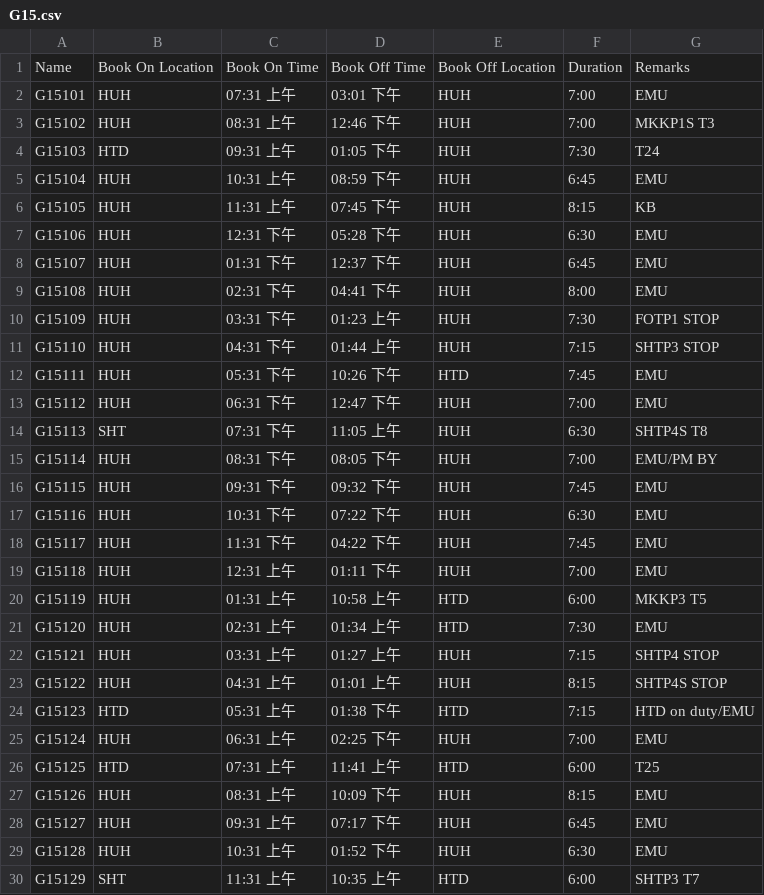
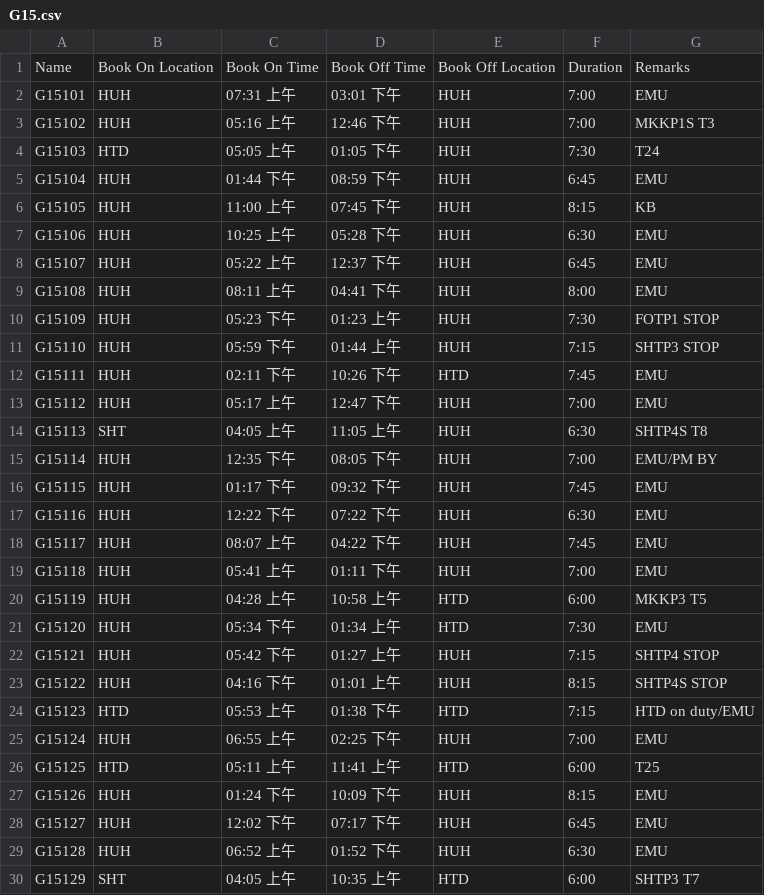
Before and after one commit to laputacr0sx/working-roster, a CSV file: CSV_TEMP/G15.csv, drawn as a sheet; only a part is shown; the diff covers the shown part only.

```diff
--- a/CSV_TEMP/G15.csv
+++ b/CSV_TEMP/G15.csv
@@ -2,29 +2,29 @@
 G15101,HUH,07:31 上午,03:01 下午,HUH,7:00,EMU
-G15102,HUH,08:31 上午,12:46 下午,HUH,7:00,MKKP1S T3
-G15103,HTD,09:31 上午,01:05 下午,HUH,7:30,T24
-G15104,HUH,10:31 上午,08:59 下午,HUH,6:45,EMU
-G15105,HUH,11:31 上午,07:45 下午,HUH,8:15,KB
-G15106,HUH,12:31 下午,05:28 下午,HUH,6:30,EMU
-G15107,HUH,01:31 下午,12:37 下午,HUH,6:45,EMU
-G15108,HUH,02:31 下午,04:41 下午,HUH,8:00,EMU
-G15109,HUH,03:31 下午,01:23 上午,HUH,7:30,FOTP1 STOP
-G15110,HUH,04:31 下午,01:44 上午,HUH,7:15,SHTP3 STOP
-G15111,HUH,05:31 下午,10:26 下午,HTD,7:45,EMU
-G15112,HUH,06:31 下午,12:47 下午,HUH,7:00,EMU
-G15113,SHT,07:31 下午,11:05 上午,HUH,6:30,SHTP4S T8
-G15114,HUH,08:31 下午,08:05 下午,HUH,7:00,EMU/PM BY
-G15115,HUH,09:31 下午,09:32 下午,HUH,7:45,EMU
-G15116,HUH,10:31 下午,07:22 下午,HUH,6:30,EMU
-G15117,HUH,11:31 下午,04:22 下午,HUH,7:45,EMU
-G15118,HUH,12:31 上午,01:11 下午,HUH,7:00,EMU
-G15119,HUH,01:31 上午,10:58 上午,HTD,6:00,MKKP3 T5
-G15120,HUH,02:31 上午,01:34 上午,HTD,7:30,EMU
-G15121,HUH,03:31 上午,01:27 上午,HUH,7:15,SHTP4 STOP
-G15122,HUH,04:31 上午,01:01 上午,HUH,8:15,SHTP4S STOP
-G15123,HTD,05:31 上午,01:38 下午,HTD,7:15,HTD on duty/EMU
-G15124,HUH,06:31 上午,02:25 下午,HUH,7:00,EMU
-G15125,HTD,07:31 上午,11:41 上午,HTD,6:00,T25
-G15126,HUH,08:31 上午,10:09 下午,HUH,8:15,EMU
-G15127,HUH,09:31 上午,07:17 下午,HUH,6:45,EMU
-G15128,HUH,10:31 上午,01:52 下午,HUH,6:30,EMU
-G15129,SHT,11:31 上午,10:35 上午,HTD,6:00,SHTP3 T7
+G15102,HUH,05:16 上午,12:46 下午,HUH,7:00,MKKP1S T3
+G15103,HTD,05:05 上午,01:05 下午,HUH,7:30,T24
+G15104,HUH,01:44 下午,08:59 下午,HUH,6:45,EMU
+G15105,HUH,11:00 上午,07:45 下午,HUH,8:15,KB
+G15106,HUH,10:25 上午,05:28 下午,HUH,6:30,EMU
+G15107,HUH,05:22 上午,12:37 下午,HUH,6:45,EMU
+G15108,HUH,08:11 上午,04:41 下午,HUH,8:00,EMU
+G15109,HUH,05:23 下午,01:23 上午,HUH,7:30,FOTP1 STOP
+G15110,HUH,05:59 下午,01:44 上午,HUH,7:15,SHTP3 STOP
+G15111,HUH,02:11 下午,10:26 下午,HTD,7:45,EMU
+G15112,HUH,05:17 上午,12:47 下午,HUH,7:00,EMU
+G15113,SHT,04:05 上午,11:05 上午,HUH,6:30,SHTP4S T8
+G15114,HUH,12:35 下午,08:05 下午,HUH,7:00,EMU/PM BY
+G15115,HUH,01:17 下午,09:32 下午,HUH,7:45,EMU
+G15116,HUH,12:22 下午,07:22 下午,HUH,6:30,EMU
+G15117,HUH,08:07 上午,04:22 下午,HUH,7:45,EMU
+G15118,HUH,05:41 上午,01:11 下午,HUH,7:00,EMU
+G15119,HUH,04:28 上午,10:58 上午,HTD,6:00,MKKP3 T5
+G15120,HUH,05:34 下午,01:34 上午,HTD,7:30,EMU
+G15121,HUH,05:42 下午,01:27 上午,HUH,7:15,SHTP4 STOP
+G15122,HUH,04:16 下午,01:01 上午,HUH,8:15,SHTP4S STOP
+G15123,HTD,05:53 上午,01:38 下午,HTD,7:15,HTD on duty/EMU
+G15124,HUH,06:55 上午,02:25 下午,HUH,7:00,EMU
+G15125,HTD,05:11 上午,11:41 上午,HTD,6:00,T25
+G15126,HUH,01:24 下午,10:09 下午,HUH,8:15,EMU
+G15127,HUH,12:02 下午,07:17 下午,HUH,6:45,EMU
+G15128,HUH,06:52 上午,01:52 下午,HUH,6:30,EMU
+G15129,SHT,04:05 上午,10:35 上午,HTD,6:00,SHTP3 T7
```
Also changed, not shown: 110 edited cells elsewhere in this file, CSV_TEMP/U14.csv, 1 other file.
